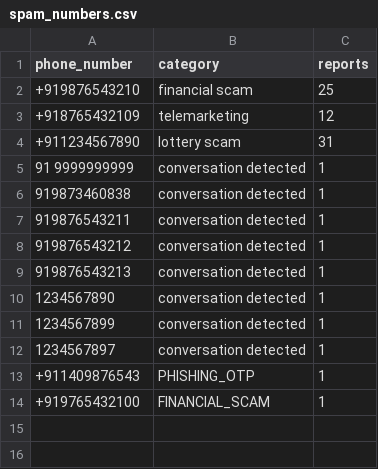
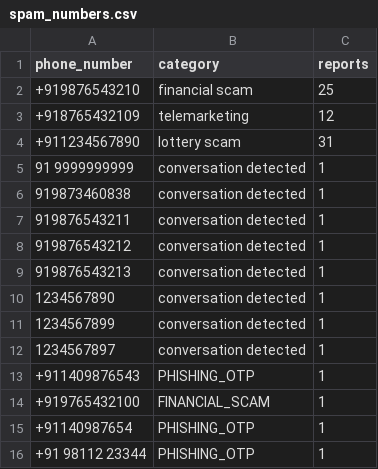
Before and after one commit to Arjunsingh-ops/SpamDetectorModel, a CSV file: ai-call-agent/spam-detector/spam_numbers.csv, drawn as a sheet; the diff names each change by its address in the sheet, - before the commit and + after, or states it on an @@ line.

```diff
--- a/ai-call-agent/spam-detector/spam_numbers.csv
+++ b/ai-call-agent/spam-detector/spam_numbers.csv
+row 15: +91140987654 | PHISHING_OTP | 1
+row 16: +91 98112 23344 | PHISHING_OTP | 1
```
Also changed, not shown: 6 other files.
